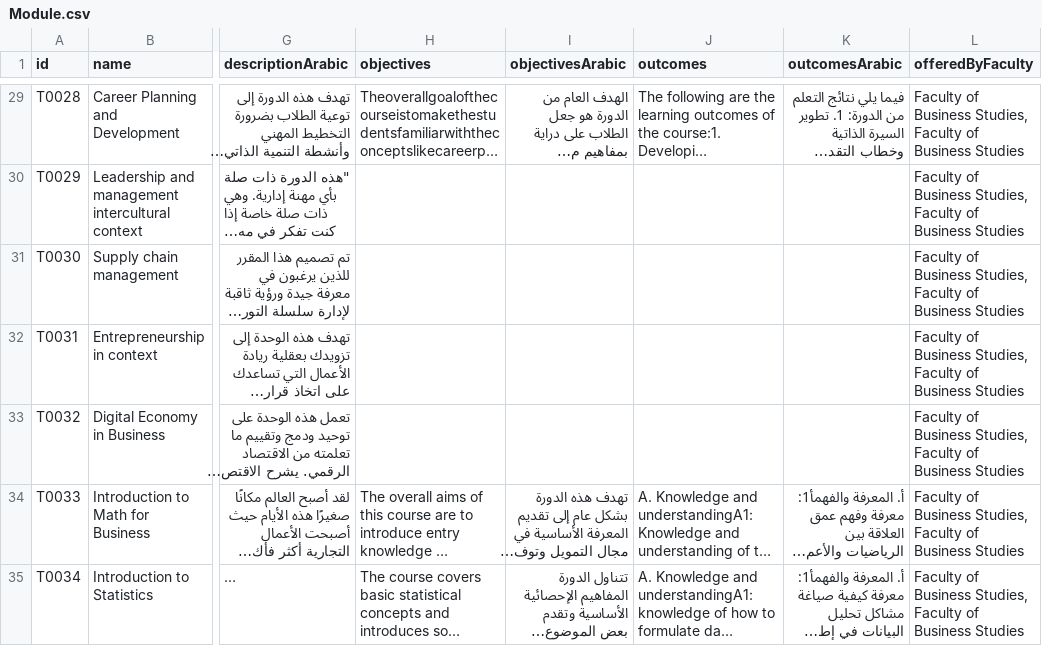
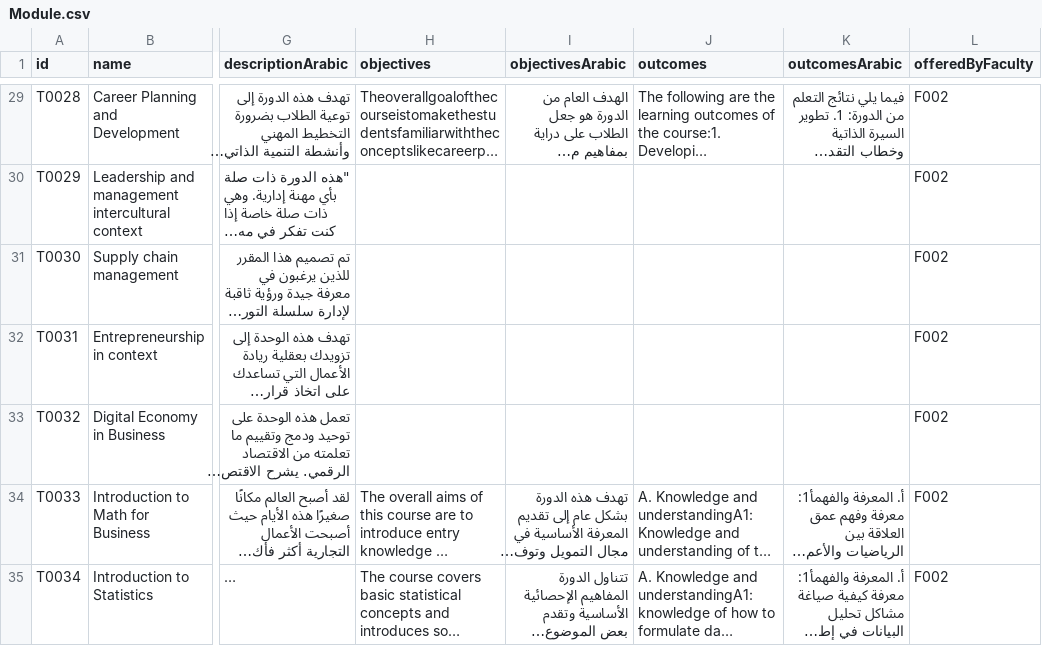
Before and after one commit to Astroa7m/AOU-GUIDE, a CSV file: data/aou_data/csv/Module.csv, drawn as a sheet; only a part is shown, gaps mark what is left out; long unchanged cells end in …; the diff covers the shown part only; the diff names each change by its address in the sheet, - before the commit and + after, or states it on an @@ line.

```diff
--- a/data/aou_data/csv/Module.csv
+++ b/data/aou_data/csv/Module.csv
-L29:L35 (offeredByFaculty): Faculty of Business Studies, Faculty of Business Studies
+L29:L35 (offeredByFaculty): F002
```
Also changed, not shown: 118 edited cells elsewhere in this file, 2 other files.
